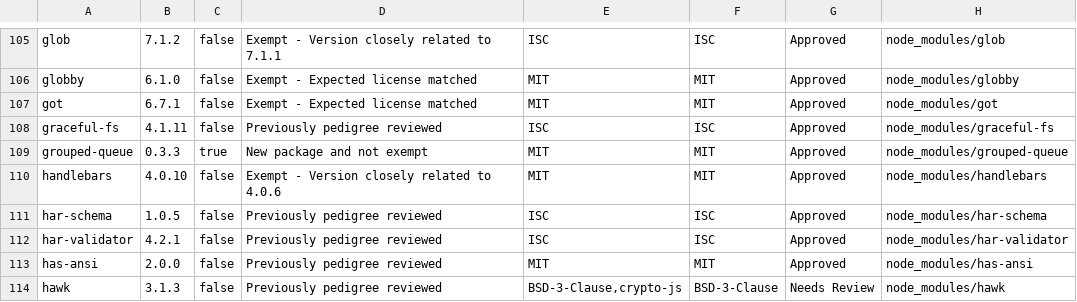
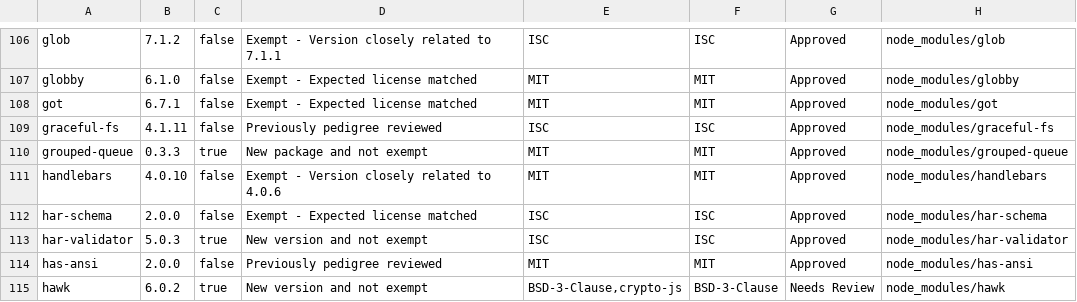
Before and after one commit to ibm-developer/generator-ibm-java, a CSV file: docs/scan/Scan-Report.csv, drawn as a sheet; only a part is shown, gaps mark what is left out; the diff covers the shown part only.

```diff
--- a/docs/scan/Scan-Report.csv
+++ b/docs/scan/Scan-Report.csv
@@ -110,5 +111,5 @@
 "handlebars","4.0.10","false","Exempt - Version closely related to 4.0.6","MIT","MIT","Approved","node_modules/handlebars"
-"har-schema","1.0.5","false","Previously pedigree reviewed","ISC","ISC","Approved","node_modules/har-schema"
-"har-validator","4.2.1","false","Previously pedigree reviewed","ISC","ISC","Approved","node_modules/har-validator"
+"har-schema","2.0.0","false","Exempt - Expected license matched","ISC","ISC","Approved","node_modules/har-schema"
+"har-validator","5.0.3","true","New version and not exempt","ISC","ISC","Approved","node_modules/har-validator"
 "has-ansi","2.0.0","false","Previously pedigree reviewed","MIT","MIT","Approved","node_modules/has-ansi"
-"hawk","3.1.3","false","Previously pedigree reviewed","BSD-3-Clause,crypto-js","BSD-3-Clause","Needs Review","node_modules/hawk"
+"hawk","6.0.2","true","New version and not exempt","BSD-3-Clause,crypto-js","BSD-3-Clause","Needs Review","node_modules/hawk"
```
Also changed, not shown: 3 added rows, 1 removed row and 46 edited cells elsewhere in this file, 27 other files.
